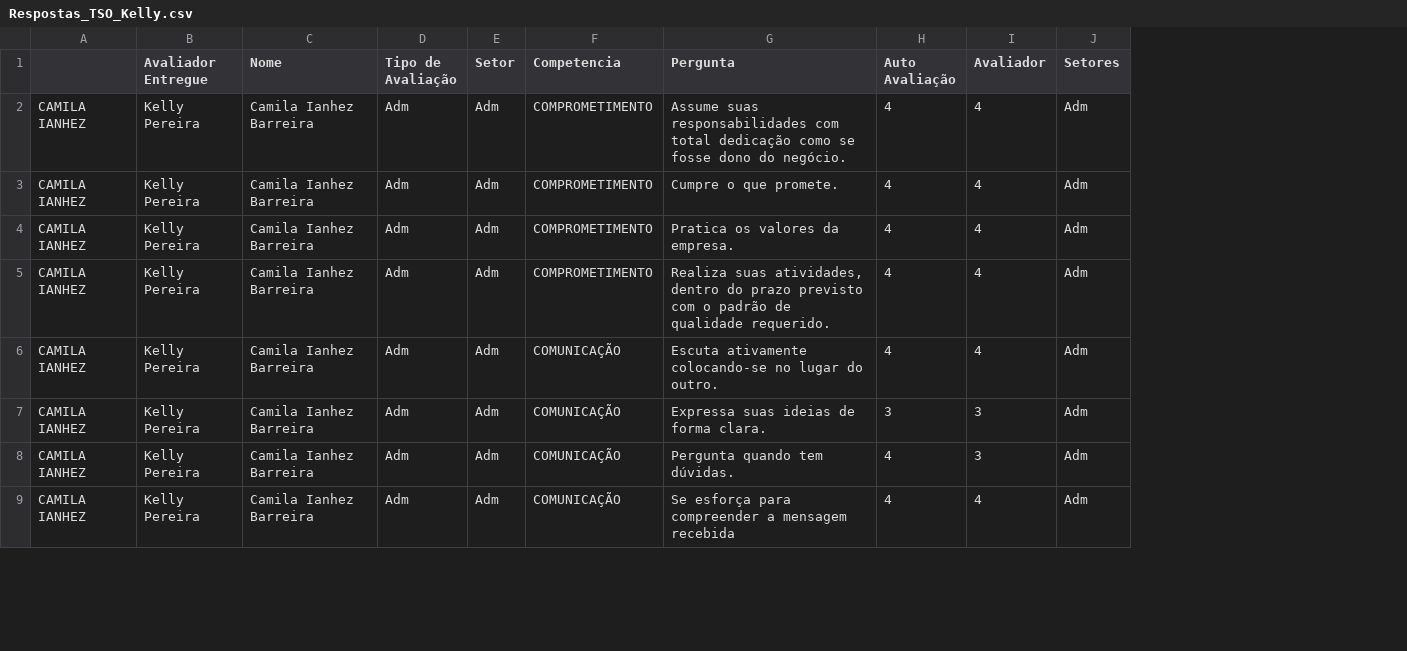
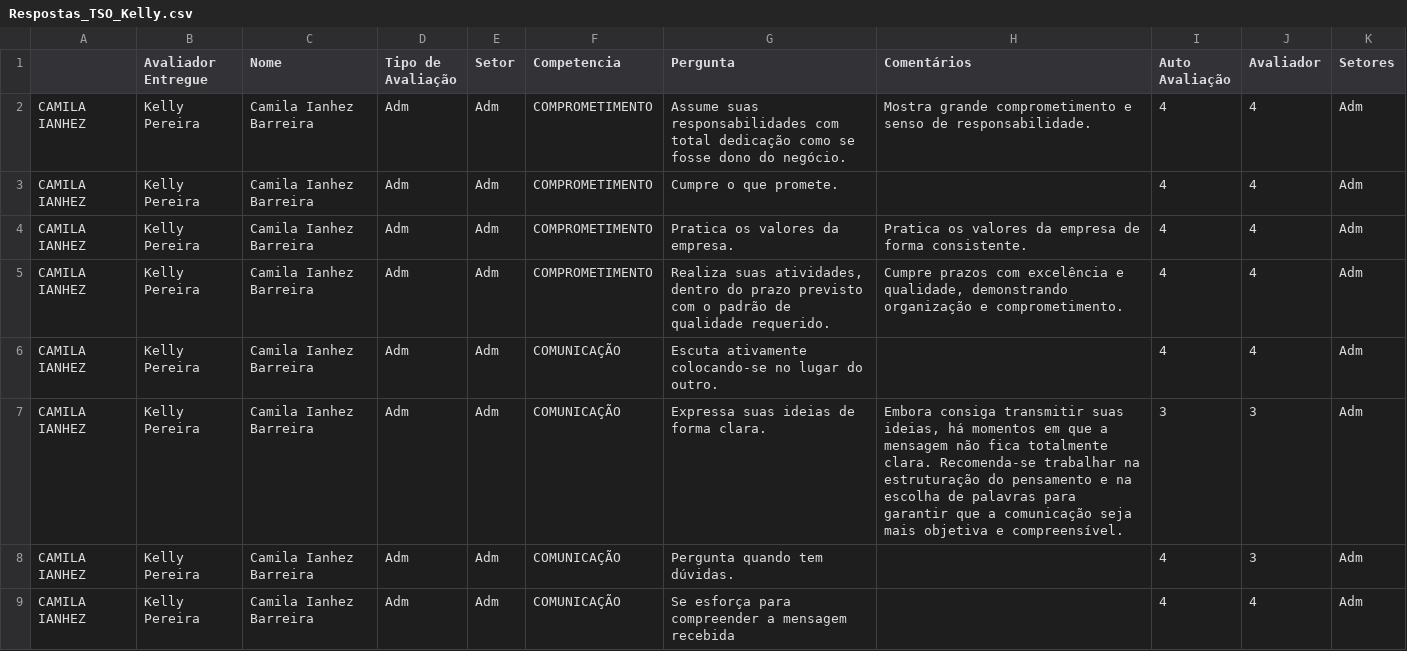
Before and after one commit to Danipag4/TSO_Kelly, a CSV file: Respostas_TSO_Kelly.csv, drawn as a sheet; only a part is shown; the diff names each change by its address in the sheet, - before the commit and + after, or states it on an @@ line.

```diff
--- a/Respostas_TSO_Kelly.csv
+++ b/Respostas_TSO_Kelly.csv
+column H (Comentários), rows 2-7: Mostra grande comprometimento e senso de responsabilidade. |  | Pratica os valores da empresa de forma consistente. | Cumpre prazos com excelência e qualidade, demonstrando organização e comprometimento. |  | Embora consiga transmitir suas ideias, há momentos em que a mensagem não fica totalmente clara. Recomenda-se trabalhar na estruturação do pensamento e na escolha de palavras para garantir que a comunicação seja mais objetiva e compreensível.
```
Also changed, not shown: 1 other file.
